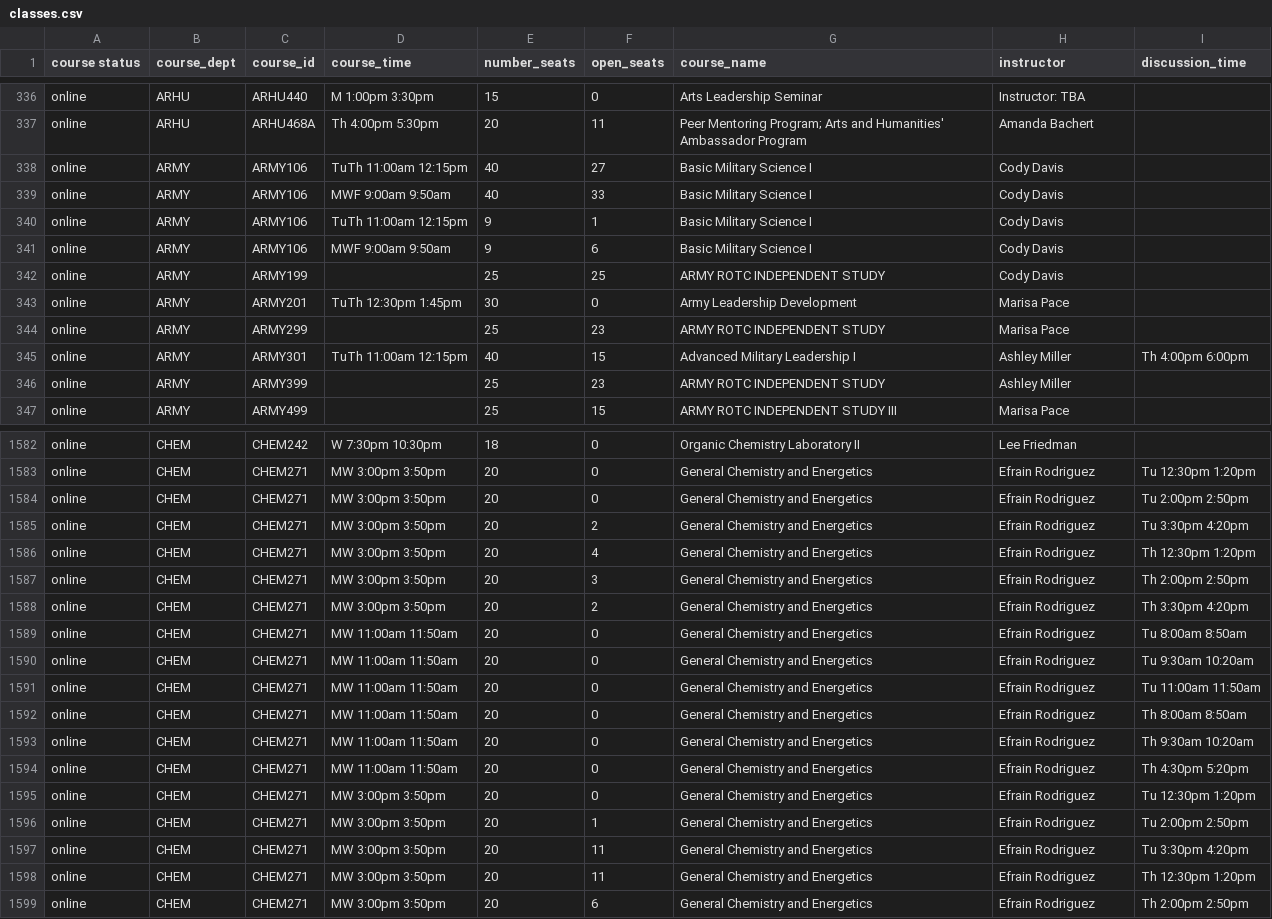
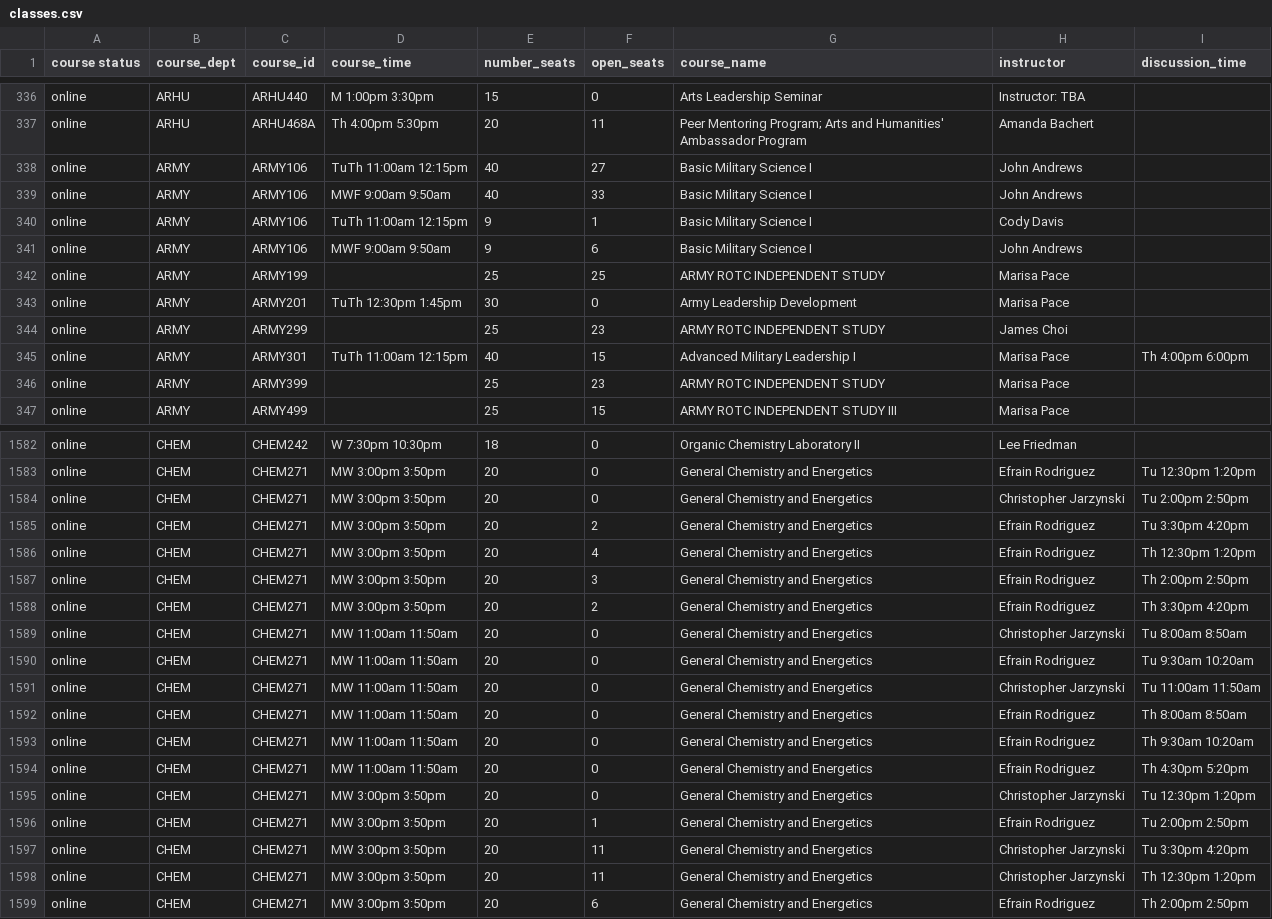
Before and after one commit to ethan-schaffer/UMD-Online-Course-Info, a CSV file: src/output/classes.csv, drawn as a sheet; only a part is shown, gaps mark what is left out; the diff covers the shown part only.

```diff
--- a/src/output/classes.csv
+++ b/src/output/classes.csv
@@ -337,11 +337,11 @@ online	ARHU	ARHU440	M 1:00pm 3:30pm	15	0	Arts Leadership Seminar	Instructor: TBA
 online	ARHU	ARHU468A	Th 4:00pm 5:30pm	20	11	Peer Mentoring Program; Arts and Humanities' Ambassador Program	Amanda Bachert	
-online	ARMY	ARMY106	TuTh 11:00am 12:15pm	40	27	Basic Military Science I	Cody Davis	
-online	ARMY	ARMY106	MWF 9:00am 9:50am	40	33	Basic Military Science I	Cody Davis	
+online	ARMY	ARMY106	TuTh 11:00am 12:15pm	40	27	Basic Military Science I	John Andrews	
+online	ARMY	ARMY106	MWF 9:00am 9:50am	40	33	Basic Military Science I	John Andrews	
 online	ARMY	ARMY106	TuTh 11:00am 12:15pm	9	1	Basic Military Science I	Cody Davis	
-online	ARMY	ARMY106	MWF 9:00am 9:50am	9	6	Basic Military Science I	Cody Davis	
-online	ARMY	ARMY199		25	25	ARMY ROTC INDEPENDENT STUDY	Cody Davis	
+online	ARMY	ARMY106	MWF 9:00am 9:50am	9	6	Basic Military Science I	John Andrews	
+online	ARMY	ARMY199		25	25	ARMY ROTC INDEPENDENT STUDY	Marisa Pace	
 online	ARMY	ARMY201	TuTh 12:30pm 1:45pm	30	0	Army Leadership Development	Marisa Pace	
-online	ARMY	ARMY299		25	23	ARMY ROTC INDEPENDENT STUDY	Marisa Pace	
-online	ARMY	ARMY301	TuTh 11:00am 12:15pm	40	15	Advanced Military Leadership I	Ashley Miller	Th 4:00pm 6:00pm
-online	ARMY	ARMY399		25	23	ARMY ROTC INDEPENDENT STUDY	Ashley Miller	
+online	ARMY	ARMY299		25	23	ARMY ROTC INDEPENDENT STUDY	James Choi	
+online	ARMY	ARMY301	TuTh 11:00am 12:15pm	40	15	Advanced Military Leadership I	Marisa Pace	Th 4:00pm 6:00pm
+online	ARMY	ARMY399		25	23	ARMY ROTC INDEPENDENT STUDY	Marisa Pace	
 online	ARMY	ARMY499		25	15	ARMY ROTC INDEPENDENT STUDY III	Marisa Pace	
@@ -1583,3 +1583,3 @@ online	CHEM	CHEM242	W 7:30pm 10:30pm	18	0	Organic Chemistry Laboratory II	Lee Fr
 online	CHEM	CHEM271	MW 3:00pm 3:50pm	20	0	General Chemistry and Energetics	Efrain Rodriguez	Tu 12:30pm 1:20pm
-online	CHEM	CHEM271	MW 3:00pm 3:50pm	20	0	General Chemistry and Energetics	Efrain Rodriguez	Tu 2:00pm 2:50pm
+online	CHEM	CHEM271	MW 3:00pm 3:50pm	20	0	General Chemistry and Energetics	Christopher Jarzynski	Tu 2:00pm 2:50pm
 online	CHEM	CHEM271	MW 3:00pm 3:50pm	20	2	General Chemistry and Energetics	Efrain Rodriguez	Tu 3:30pm 4:20pm
@@ -1588,5 +1588,5 @@ online	CHEM	CHEM271	MW 3:00pm 3:50pm	20	3	General Chemistry and Energetics	Efrai
 online	CHEM	CHEM271	MW 3:00pm 3:50pm	20	2	General Chemistry and Energetics	Efrain Rodriguez	Th 3:30pm 4:20pm
-online	CHEM	CHEM271	MW 11:00am 11:50am	20	0	General Chemistry and Energetics	Efrain Rodriguez	Tu 8:00am 8:50am
+online	CHEM	CHEM271	MW 11:00am 11:50am	20	0	General Chemistry and Energetics	Christopher Jarzynski	Tu 8:00am 8:50am
 online	CHEM	CHEM271	MW 11:00am 11:50am	20	0	General Chemistry and Energetics	Efrain Rodriguez	Tu 9:30am 10:20am
-online	CHEM	CHEM271	MW 11:00am 11:50am	20	0	General Chemistry and Energetics	Efrain Rodriguez	Tu 11:00am 11:50am
+online	CHEM	CHEM271	MW 11:00am 11:50am	20	0	General Chemistry and Energetics	Christopher Jarzynski	Tu 11:00am 11:50am
 online	CHEM	CHEM271	MW 11:00am 11:50am	20	0	General Chemistry and Energetics	Efrain Rodriguez	Th 8:00am 8:50am
@@ -1594,6 +1594,6 @@ online	CHEM	CHEM271	MW 11:00am 11:50am	20	0	General Chemistry and Energetics	Efr
 online	CHEM	CHEM271	MW 11:00am 11:50am	20	0	General Chemistry and Energetics	Efrain Rodriguez	Th 4:30pm 5:20pm
-online	CHEM	CHEM271	MW 3:00pm 3:50pm	20	0	General Chemistry and Energetics	Efrain Rodriguez	Tu 12:30pm 1:20pm
+online	CHEM	CHEM271	MW 3:00pm 3:50pm	20	0	General Chemistry and Energetics	Christopher Jarzynski	Tu 12:30pm 1:20pm
 online	CHEM	CHEM271	MW 3:00pm 3:50pm	20	1	General Chemistry and Energetics	Efrain Rodriguez	Tu 2:00pm 2:50pm
-online	CHEM	CHEM271	MW 3:00pm 3:50pm	20	11	General Chemistry and Energetics	Efrain Rodriguez	Tu 3:30pm 4:20pm
-online	CHEM	CHEM271	MW 3:00pm 3:50pm	20	11	General Chemistry and Energetics	Efrain Rodriguez	Th 12:30pm 1:20pm
+online	CHEM	CHEM271	MW 3:00pm 3:50pm	20	11	General Chemistry and Energetics	Christopher Jarzynski	Tu 3:30pm 4:20pm
+online	CHEM	CHEM271	MW 3:00pm 3:50pm	20	11	General Chemistry and Energetics	Christopher Jarzynski	Th 12:30pm 1:20pm
 online	CHEM	CHEM271	MW 3:00pm 3:50pm	20	6	General Chemistry and Energetics	Efrain Rodriguez	Th 2:00pm 2:50pm
```
Also changed, not shown: 76 edited cells elsewhere in this file, 2 other files.
